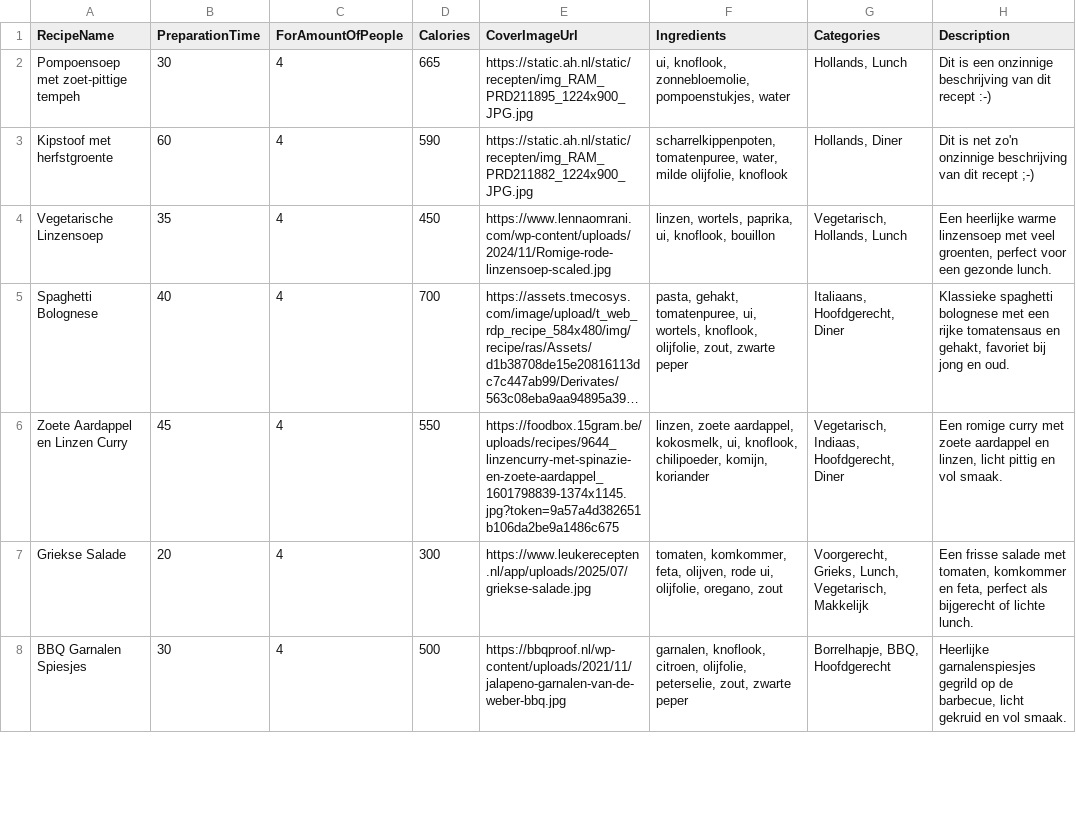
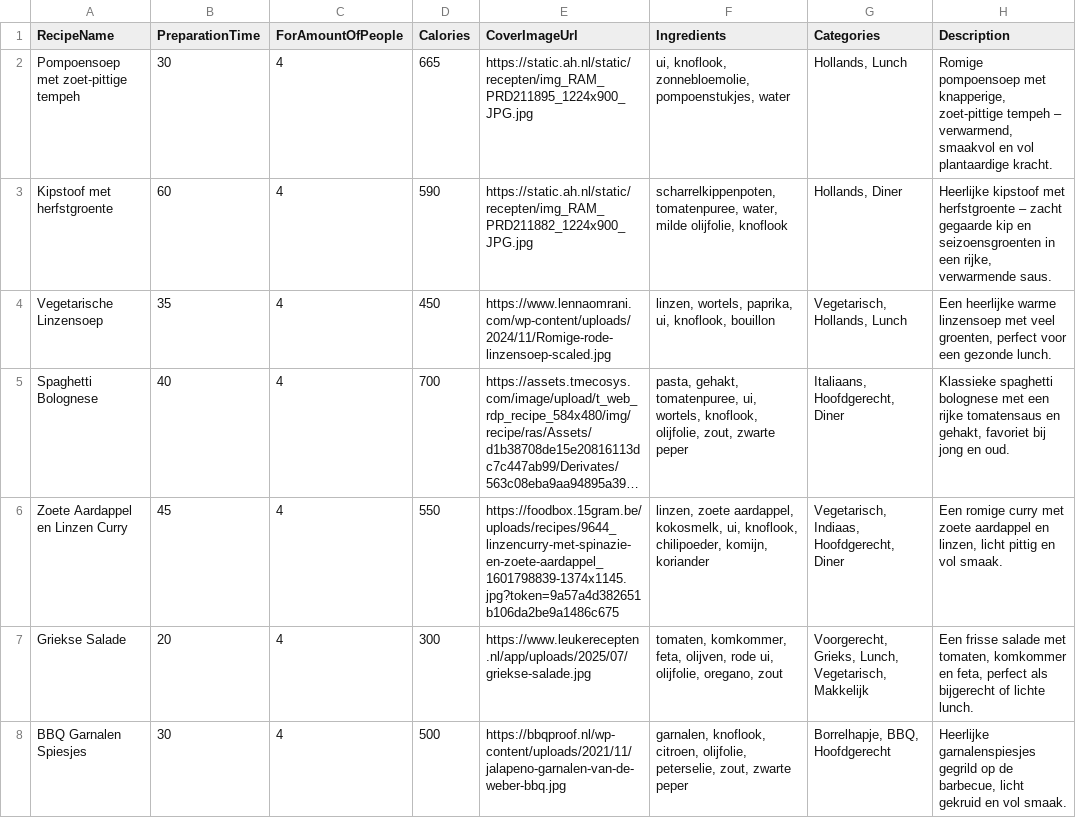
Before and after one commit to C17-MIW-NN/P1-ReceptenRadar, a CSV file: src/main/resources/sampledata/recipes.csv, drawn as a sheet; only a part is shown; long unchanged cells end in ….

Commit message:
Added extra recipes for the demo

```diff
--- a/src/main/resources/sampledata/recipes.csv
+++ b/src/main/resources/sampledata/recipes.csv
@@ -1,4 +1,4 @@
 "RecipeName","PreparationTime","ForAmountOfPeople","Calories","CoverImageUrl","Ingredients","Categories","Description"
-"Pompoensoep met zoet-pittige tempeh",30,4,665,"https://static.ah.nl/static/recepten/img_RAM_PRD211895_1224x900_JPG.jpg","ui, knoflook, zonnebloemolie, pompoenstukjes, water","Hollands, Lunch","Dit is een onzinnige beschrijving van dit recept :-)"
-"Kipstoof met herfstgroente",60,4,590,"https://static.ah.nl/static/recepten/img_RAM_PRD211882_1224x900_JPG.jpg","scharrelkippenpoten, tomatenpuree, water, milde olijfolie, knoflook","Hollands, Diner","Dit is net zo'n onzinnige beschrijving van dit recept ;-)"
+"Pompoensoep met zoet-pittige tempeh",30,4,665,"https://static.ah.nl/static/recepten/img_RAM_PRD211895_1224x900_JPG.jpg","ui, knoflook, zonnebloemolie, pompoenstukjes, water","Hollands, Lunch","Romige pompoensoep met knapperige, zoet-pittige tempeh – verwarmend, smaakvol en vol plantaardige kracht."
+"Kipstoof met herfstgroente",60,4,590,"https://static.ah.nl/static/recepten/img_RAM_PRD211882_1224x900_JPG.jpg","scharrelkippenpoten, tomatenpuree, water, milde olijfolie, knoflook","Hollands, Diner","Heerlijke kipstoof met herfstgroente – zacht gegaarde kip en seizoensgroenten in een rijke, verwarmende saus."
 "Vegetarische Linzensoep",35,4,450,"https://www.lennaomrani.com/wp-content/uploads/2024/11/Romige-rode-linzensoep-scaled.jpg","linzen, wortels, paprika, ui, knoflook, bouillon","Vegetarisch, Hollands, Lunch","Een heerlijke warme linzensoep met veel groenten, perfect voor een gezonde lunch."
```
Also changed, not shown: 1 other file.
